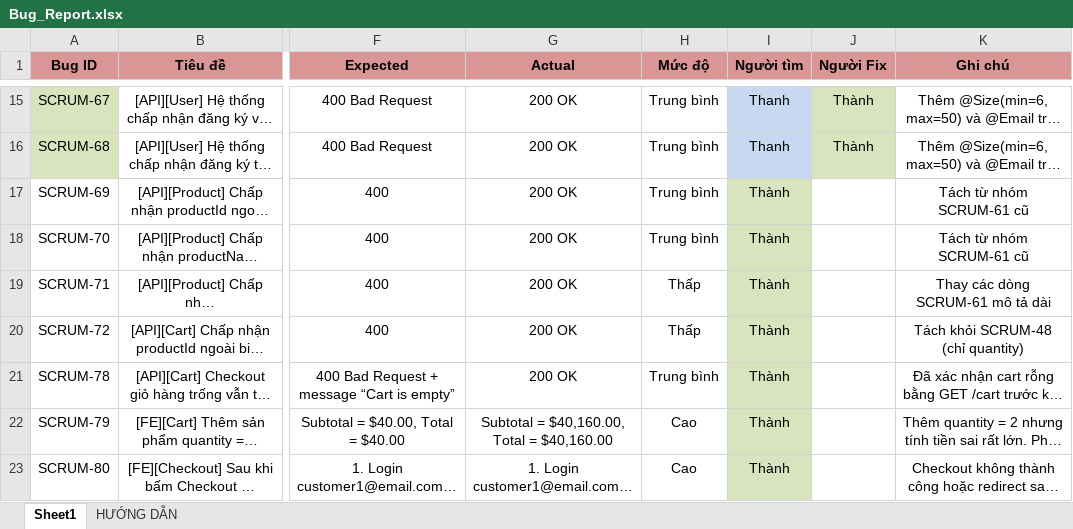
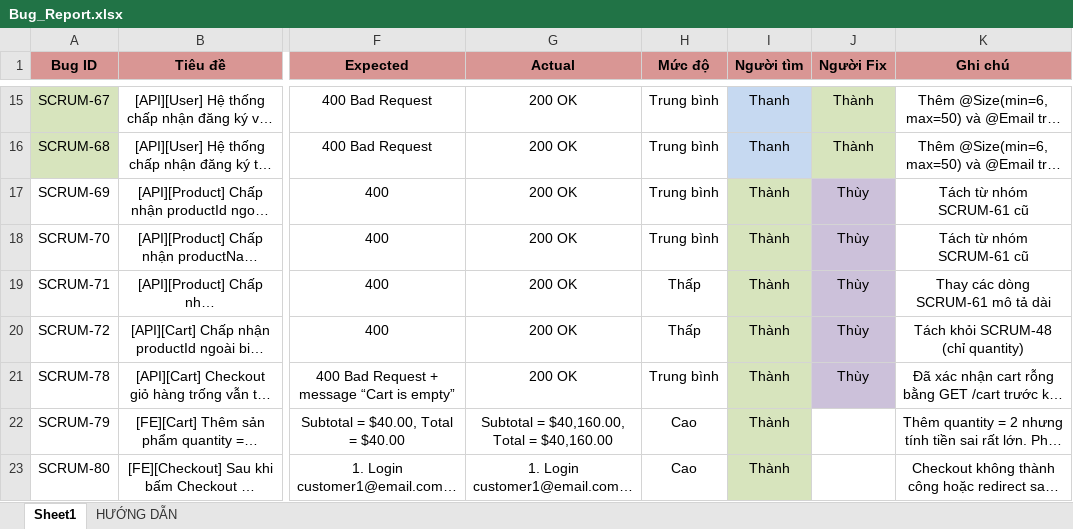
Before and after one commit to thanhlh05/Online-Store, an Excel workbook: Docs/QA-Testing/Bug_Report.xlsx, sheet Sheet1, drawn as a sheet; only a part is shown, gaps mark what is left out; long unchanged cells end in …; values as stored, in another font and other column widths than the file's, no borders; the diff names each change by its address in the sheet, - before the commit and + after, or states it on an @@ line.

```diff
--- a/Docs/QA-Testing/Bug_Report.xlsx (sheet Sheet1)
+++ b/Docs/QA-Testing/Bug_Report.xlsx (sheet Sheet1)
-J17:J21 (Người Fix): (empty)
+J17:J21 (Người Fix): Thùy
-J17:J21 fill: none
+J17:J21 fill: #CCC1DA
```
Also changed, not shown: 4 other files.
